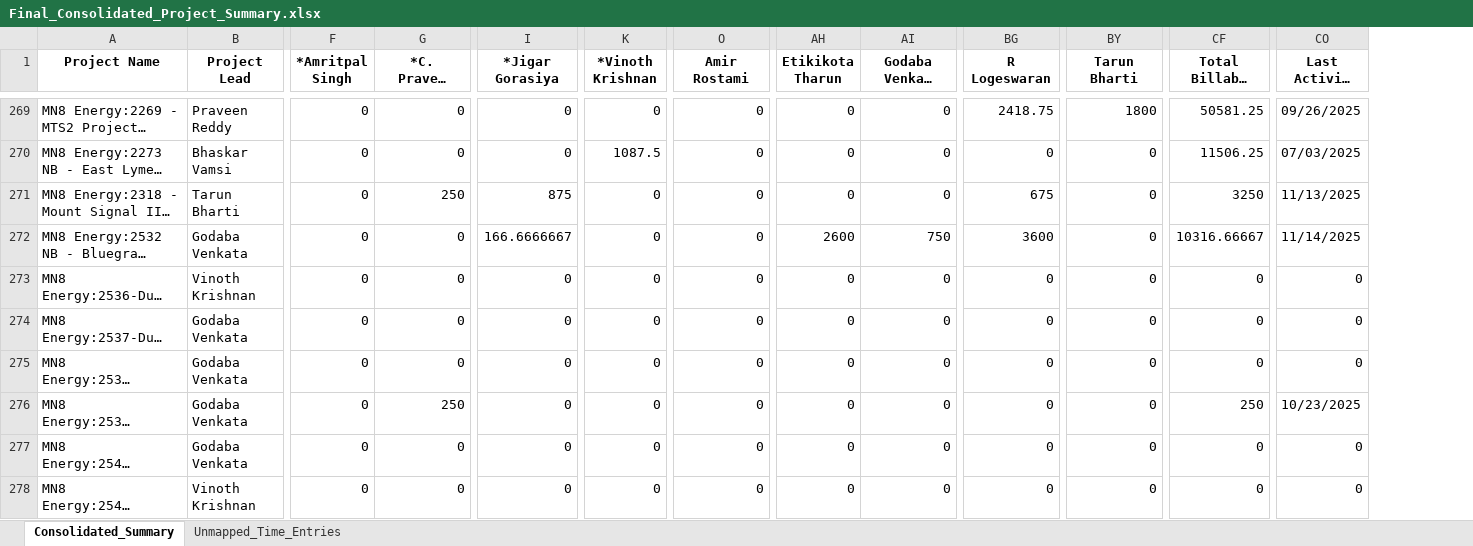
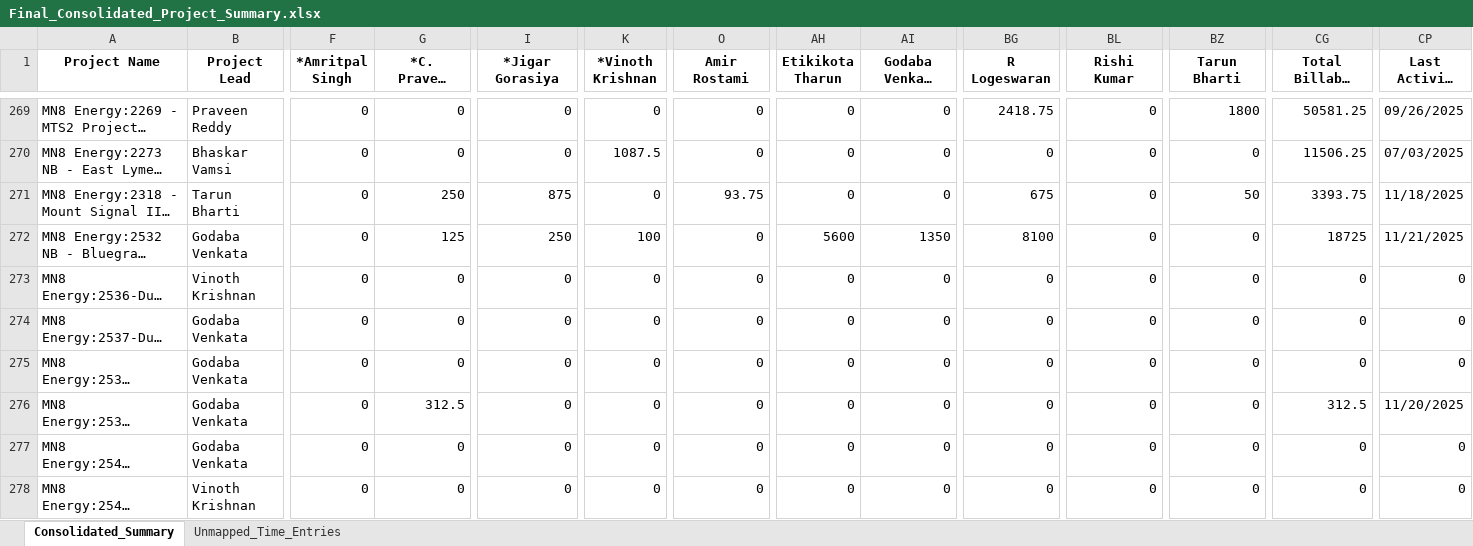
Before and after one commit to Dayakrishna/master, an Excel workbook: Final_Consolidated_Project_Summary.xlsx, sheet Consolidated_Summary, drawn as a sheet; only a part is shown, gaps mark what is left out; long unchanged cells end in …; values as stored, in another font and other column widths than the file's, no borders; addresses are those after the commit; the diff covers the shown part only; the diff names each change by its address in the sheet, - before the commit and + after, or states it on an @@ line.

```diff
--- a/Final_Consolidated_Project_Summary.xlsx (sheet Consolidated_Summary)
+++ b/Final_Consolidated_Project_Summary.xlsx (sheet Consolidated_Summary)
+column BL (Rishi Kumar), rows 269-278: all 0
-O271 (Amir Rostami): 0
+O271 (Amir Rostami): 93.75
-BZ271 (Tarun Bharti): 0
+BZ271 (Tarun Bharti): 50
-CG271 (Total Billable ($)): 3250
+CG271 (Total Billable ($)): 3393.75
-CP271 (Last Activity Date): 11/13/2025
+CP271 (Last Activity Date): 11/18/2025
-G272 (*C. Praveen Kumar Reddy): 0
+G272 (*C. Praveen Kumar Reddy): 125
-I272 (*Jigar Gorasiya): 166.6666667
+I272 (*Jigar Gorasiya): 250
-K272 (*Vinoth Krishnan): 0
+K272 (*Vinoth Krishnan): 100
-AH272 (Etikikota Tharun): 2600
+AH272 (Etikikota Tharun): 5600
-AI272 (Godaba Venkata Radha Krishna): 750
+AI272 (Godaba Venkata Radha Krishna): 1350
-BG272 (R Logeswaran): 3600
+BG272 (R Logeswaran): 8100
-CG272 (Total Billable ($)): 10316.66667
+CG272 (Total Billable ($)): 18725
-CP272 (Last Activity Date): 11/14/2025
+CP272 (Last Activity Date): 11/21/2025
-G276 (*C. Praveen Kumar Reddy): 250
+G276 (*C. Praveen Kumar Reddy): 312.5
-CG276 (Total Billable ($)): 250
+CG276 (Total Billable ($)): 312.5
-CP276 (Last Activity Date): 10/23/2025
+CP276 (Last Activity Date): 11/20/2025
```
Also changed, not shown: 361 edited cells elsewhere in this sheet, sheet Unmapped_Time_Entries, Cleaned_Estimates_by_Client.xlsx, Cleaned_Project_Matrix.xlsx, 2 other files.
